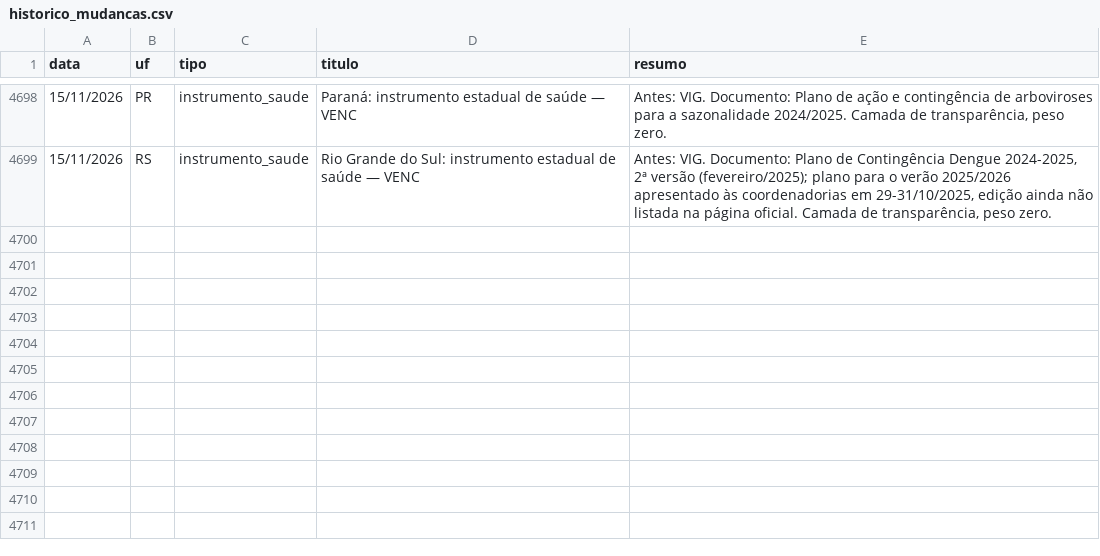
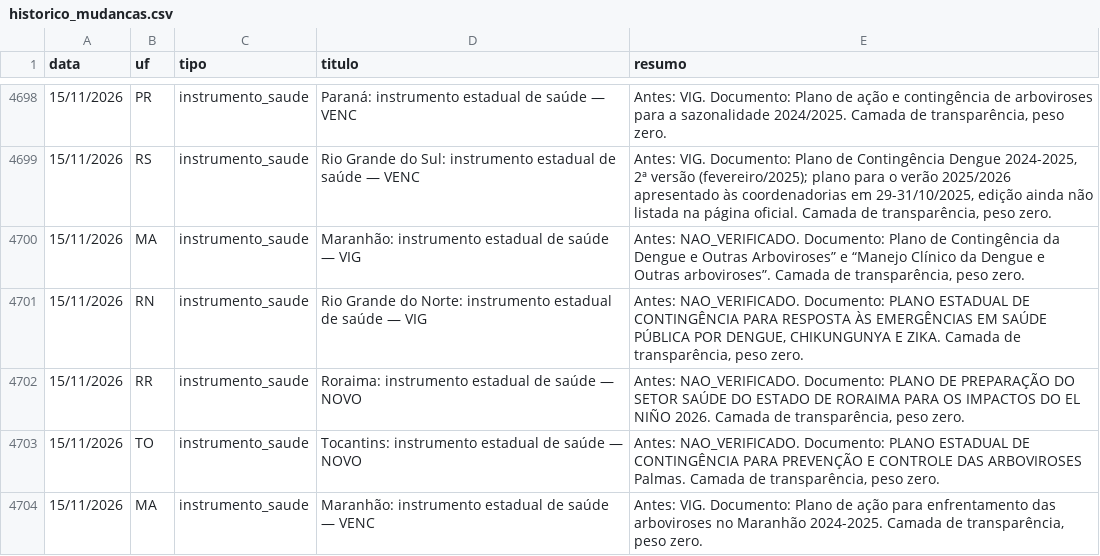
Before and after one commit to monitorelnino/monitorelnino, a CSV file: dados-abertos/historico_mudancas.csv, drawn as a sheet; only a part is shown, gaps mark what is left out; the diff names each change by its address in the sheet, - before the commit and + after, or states it on an @@ line.

```diff
--- a/dados-abertos/historico_mudancas.csv
+++ b/dados-abertos/historico_mudancas.csv
+row 4700: 15/11/2026 | MA | instrumento_saude | Maranhão: instrumento estadual de saúde — VIG | Antes: NAO_VERIFICADO. Documento: Plano de Contingência da Dengue e Outras Arboviroses” e “Manejo Clínico da Dengue e Outras arboviroses”. Camada de transparência, peso zero.
+row 4701: 15/11/2026 | RN | instrumento_saude | Rio Grande do Norte: instrumento estadual de saúde — VIG | Antes: NAO_VERIFICADO. Documento: PLANO ESTADUAL DE CONTINGÊNCIA PARA RESPOSTA ÀS EMERGÊNCIAS EM SAÚDE PÚBLICA POR DENGUE, CHIKUNGUNYA E ZIKA. Camada de transparência, peso zero.
+row 4702: 15/11/2026 | RR | instrumento_saude | Roraima: instrumento estadual de saúde — NOVO | Antes: NAO_VERIFICADO. Documento: PLANO DE PREPARAÇÃO DO SETOR SAÚDE DO ESTADO DE RORAIMA PARA OS IMPACTOS DO EL NIÑO 2026. Camada de transparência, peso zero.
+row 4703: 15/11/2026 | TO | instrumento_saude | Tocantins: instrumento estadual de saúde — NOVO | Antes: NAO_VERIFICADO. Documento: PLANO ESTADUAL DE CONTINGÊNCIA PARA PREVENÇÃO E CONTROLE DAS ARBOVIROSES Palmas. Camada de transparência, peso zero.
+row 4704: 15/11/2026 | MA | instrumento_saude | Maranhão: instrumento estadual de saúde — VENC | Antes: VIG. Documento: Plano de ação para enfrentamento das arboviroses no Maranhão 2024-2025. Camada de transparência, peso zero.
```
Also changed, not shown: dados-abertos/saude_uf.csv, 22 other files.
